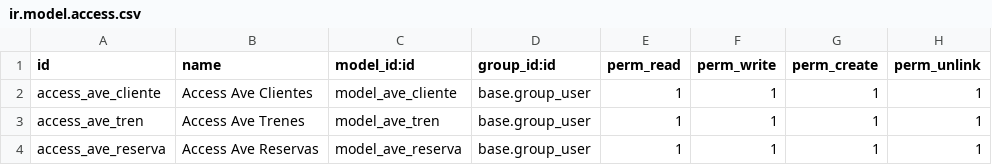
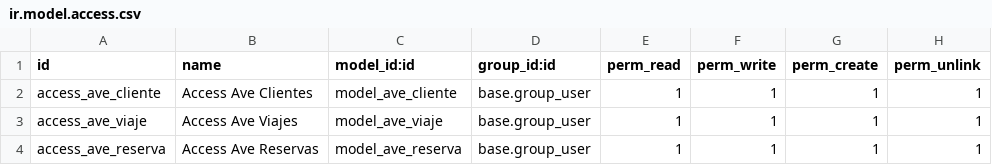
Before and after one commit to AdanH43/ave2go_ahigmen0804, a CSV file: security/ir.model.access.csv, drawn as a sheet.

```diff
--- a/security/ir.model.access.csv
+++ b/security/ir.model.access.csv
@@ -2,3 +2,3 @@ id,name,model_id:id,group_id:id,perm_read,perm_write,perm_create,perm_unlink
 access_ave_cliente,Access Ave Clientes,model_ave_cliente,base.group_user,1,1,1,1
-access_ave_tren,Access Ave Trenes,model_ave_tren,base.group_user,1,1,1,1
+access_ave_viaje,Access Ave Viajes,model_ave_viaje,base.group_user,1,1,1,1
 access_ave_reserva,Access Ave Reservas,model_ave_reserva,base.group_user,1,1,1,1
```
Also changed, not shown: 1 other file.
